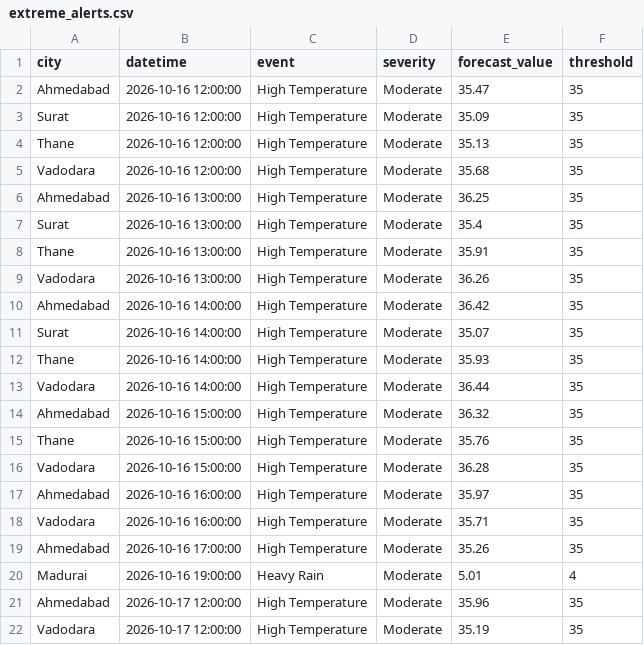
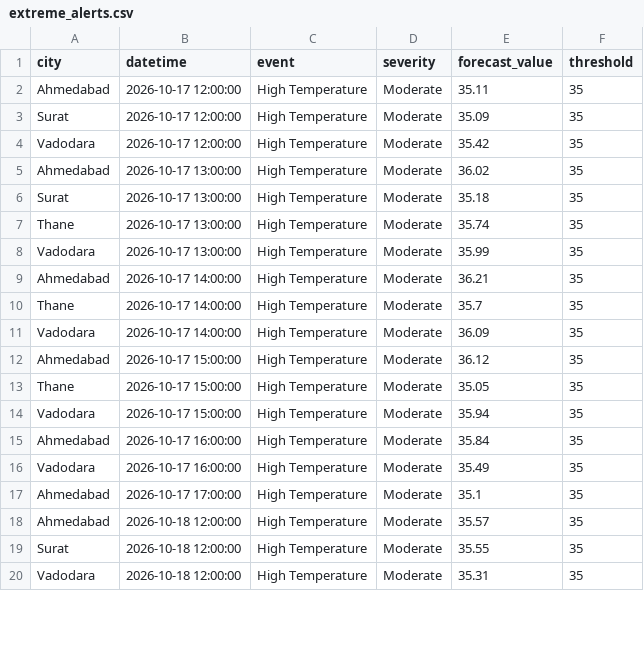
Before and after one commit to imstillashish/Prakruti, a CSV file: outputs/extreme_alerts.csv, drawn as a sheet; only a part is shown; the diff covers the shown part only.

```diff
--- a/outputs/extreme_alerts.csv
+++ b/outputs/extreme_alerts.csv
@@ -1,22 +1,20 @@
 city,datetime,event,severity,forecast_value,threshold
-Ahmedabad,2026-10-16 12:00:00,High Temperature,Moderate,35.47,35
-Surat,2026-10-16 12:00:00,High Temperature,Moderate,35.09,35
-Thane,2026-10-16 12:00:00,High Temperature,Moderate,35.13,35
-Vadodara,2026-10-16 12:00:00,High Temperature,Moderate,35.68,35
-Ahmedabad,2026-10-16 13:00:00,High Temperature,Moderate,36.25,35
-Surat,2026-10-16 13:00:00,High Temperature,Moderate,35.4,35
-Thane,2026-10-16 13:00:00,High Temperature,Moderate,35.91,35
-Vadodara,2026-10-16 13:00:00,High Temperature,Moderate,36.26,35
-Ahmedabad,2026-10-16 14:00:00,High Temperature,Moderate,36.42,35
-Surat,2026-10-16 14:00:00,High Temperature,Moderate,35.07,35
-Thane,2026-10-16 14:00:00,High Temperature,Moderate,35.93,35
-Vadodara,2026-10-16 14:00:00,High Temperature,Moderate,36.44,35
-Ahmedabad,2026-10-16 15:00:00,High Temperature,Moderate,36.32,35
-Thane,2026-10-16 15:00:00,High Temperature,Moderate,35.76,35
-Vadodara,2026-10-16 15:00:00,High Temperature,Moderate,36.28,35
-Ahmedabad,2026-10-16 16:00:00,High Temperature,Moderate,35.97,35
-Vadodara,2026-10-16 16:00:00,High Temperature,Moderate,35.71,35
-Ahmedabad,2026-10-16 17:00:00,High Temperature,Moderate,35.26,35
-Madurai,2026-10-16 19:00:00,Heavy Rain,Moderate,5.01,4
-Ahmedabad,2026-10-17 12:00:00,High Temperature,Moderate,35.96,35
-Vadodara,2026-10-17 12:00:00,High Temperature,Moderate,35.19,35
+Ahmedabad,2026-10-17 12:00:00,High Temperature,Moderate,35.11,35
+Surat,2026-10-17 12:00:00,High Temperature,Moderate,35.09,35
+Vadodara,2026-10-17 12:00:00,High Temperature,Moderate,35.42,35
+Ahmedabad,2026-10-17 13:00:00,High Temperature,Moderate,36.02,35
+Surat,2026-10-17 13:00:00,High Temperature,Moderate,35.18,35
+Thane,2026-10-17 13:00:00,High Temperature,Moderate,35.74,35
+Vadodara,2026-10-17 13:00:00,High Temperature,Moderate,35.99,35
+Ahmedabad,2026-10-17 14:00:00,High Temperature,Moderate,36.21,35
+Thane,2026-10-17 14:00:00,High Temperature,Moderate,35.7,35
+Vadodara,2026-10-17 14:00:00,High Temperature,Moderate,36.09,35
+Ahmedabad,2026-10-17 15:00:00,High Temperature,Moderate,36.12,35
+Thane,2026-10-17 15:00:00,High Temperature,Moderate,35.05,35
+Vadodara,2026-10-17 15:00:00,High Temperature,Moderate,35.94,35
+Ahmedabad,2026-10-17 16:00:00,High Temperature,Moderate,35.84,35
+Vadodara,2026-10-17 16:00:00,High Temperature,Moderate,35.49,35
+Ahmedabad,2026-10-17 17:00:00,High Temperature,Moderate,35.1,35
+Ahmedabad,2026-10-18 12:00:00,High Temperature,Moderate,35.57,35
+Surat,2026-10-18 12:00:00,High Temperature,Moderate,35.55,35
+Vadodara,2026-10-18 12:00:00,High Temperature,Moderate,35.31,35
```
Also changed, not shown: 1 added row, 3 removed rows and 56 edited cells elsewhere in this file, data/forecast_current.csv, outputs/advisories.csv, 6 other files.
